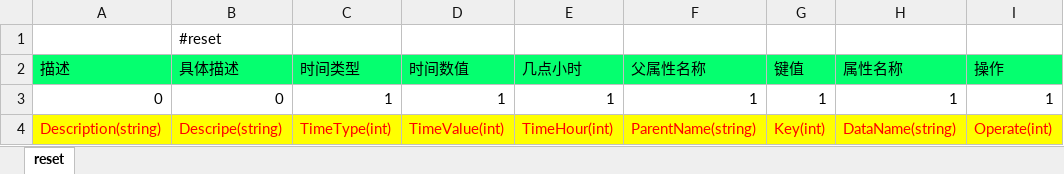
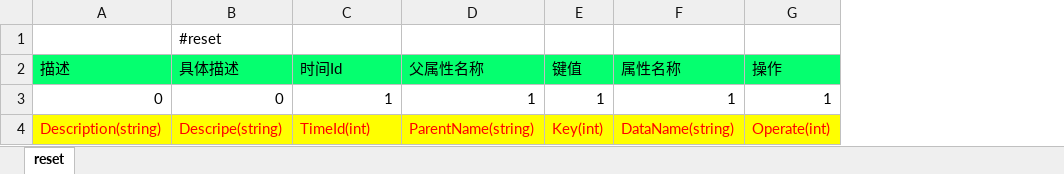
Before and after one commit to lori227/KFrame, an Excel workbook: _resource/excel/1001-玩家-属性重置.xlsx, sheet reset, drawn as a sheet; only a part is shown; values as stored, in another font and other column widths than the file's, no borders; the diff names each change by its address in the sheet, - before the commit and + after, or states it on an @@ line.

```diff
--- a/_resource/excel/1001-玩家-属性重置.xlsx (sheet reset)
+++ b/_resource/excel/1001-玩家-属性重置.xlsx (sheet reset)
-column D (时间数值), rows 3-4: 1 | TimeValue(int)
-column E (几点小时), rows 3-4: 1 | TimeHour(int)
-C2: 时间类型
+C2: 时间Id
-C4 (时间Id): TimeType(int)
+C4 (时间Id): TimeId(int)
```
Also changed, not shown: _resource/excel/1001-玩家-属性定义.xlsx, 26 other files.
